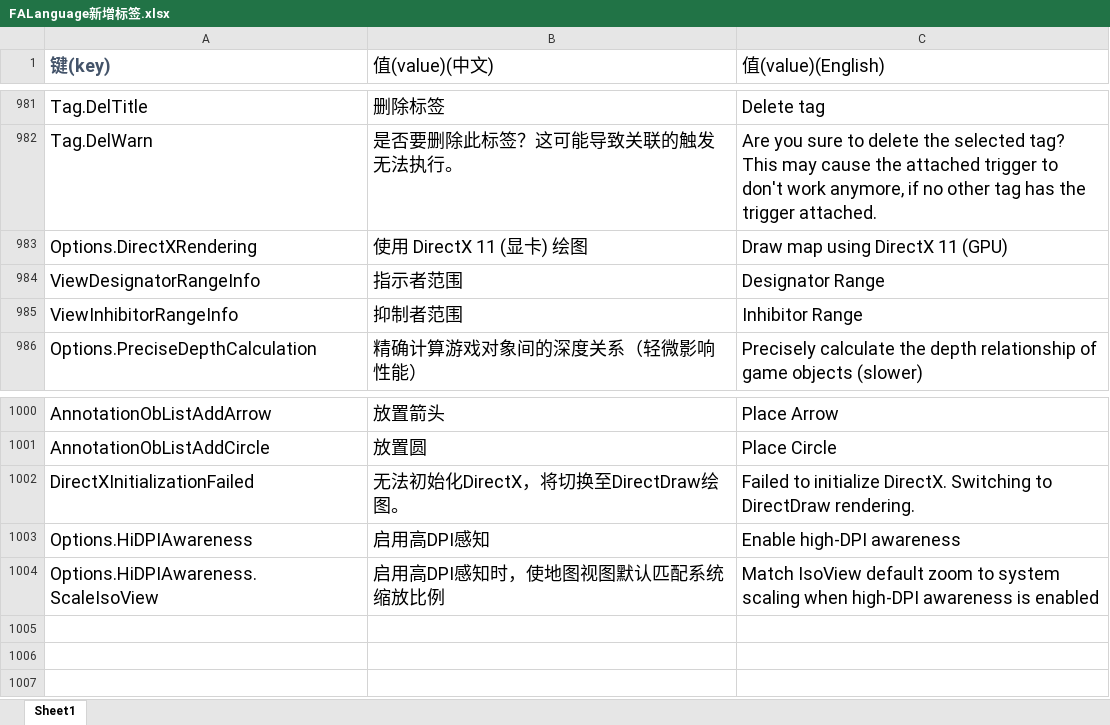
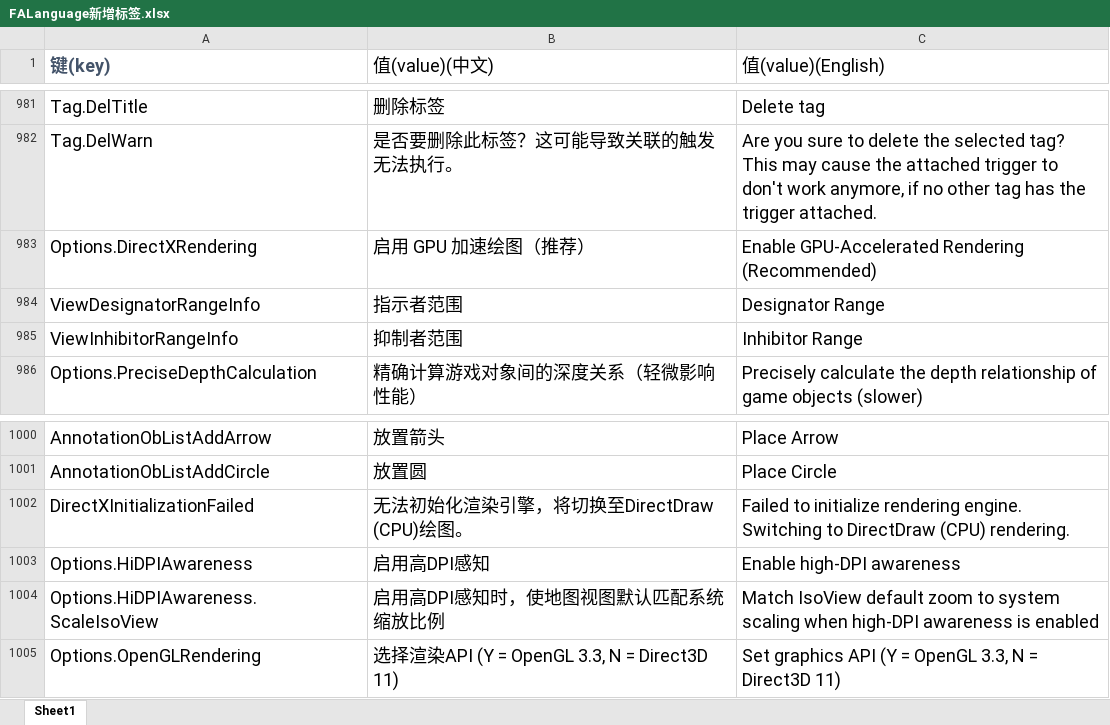
Before and after one commit to handama/FA2sp, an Excel workbook: Supplementary/文档/FALanguage新增标签.xlsx, sheet Sheet1, drawn as a sheet; only a part is shown, gaps mark what is left out; values as stored, in another font and other column widths than the file's, no borders; the diff names each change by its address in the sheet, - before the commit and + after, or states it on an @@ line.

```diff
--- a/Supplementary/文档/FALanguage新增标签.xlsx (sheet Sheet1)
+++ b/Supplementary/文档/FALanguage新增标签.xlsx (sheet Sheet1)
-B983 (值(value)(中文)): 使用 DirectX 11 (显卡) 绘图
+B983 (值(value)(中文)): 启用 GPU 加速绘图（推荐）
-C983 (值(value)(English)): Draw map using DirectX 11 (GPU)
+C983 (值(value)(English)): Enable GPU-Accelerated Rendering (Recommended)
-B1002 (值(value)(中文)): 无法初始化DirectX，将切换至DirectDraw绘图。
+B1002 (值(value)(中文)): 无法初始化渲染引擎，将切换至DirectDraw (CPU)绘图。
-C1002 (值(value)(English)): …to initialize DirectX. Switching to DirectDraw rendering.
+C1002 (值(value)(English)): …to initialize rendering engine. Switching to DirectDraw (CPU) rendering.
+row 1005: Options.OpenGLRendering | 选择渲染API (Y = OpenGL 3.3, N = Direct3D 11) | Set graphics API (Y = OpenGL 3.3, N = Direct3D 11)
```
Also changed, not shown: 15 other files.
